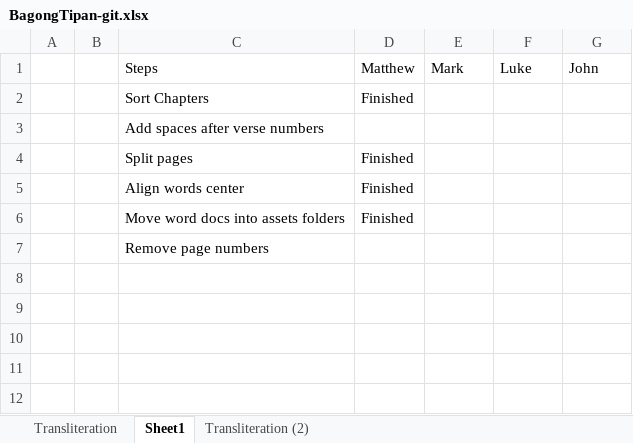
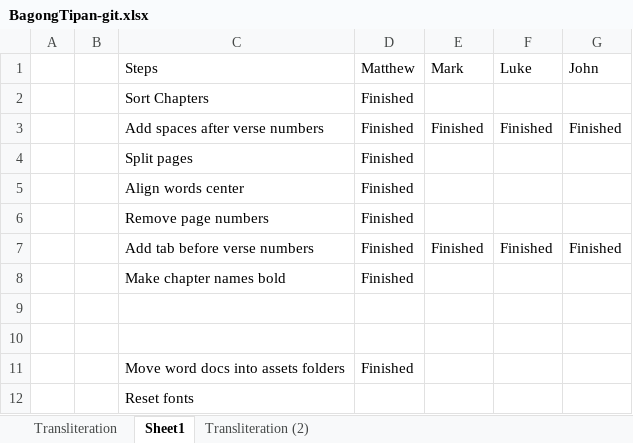
Before and after one commit to cmckinney-59/the-baybayin-project, an Excel workbook: src/wip/The New Testament/BagongTipan-git.xlsx, sheet Sheet1, drawn as a sheet; values as stored, in another font and other column widths than the file's, no borders; addresses are those after the commit; the diff names each change by its address in the sheet, - before the commit and + after, or states it on an @@ line.

Commit message:
finished matthew and formatted all verse numbers

```diff
--- a/src/wip/The New Testament/BagongTipan-git.xlsx (sheet Sheet1)
+++ b/src/wip/The New Testament/BagongTipan-git.xlsx (sheet Sheet1)
-D3 (Matthew): (empty)
+D3 (Matthew): Finished
-E3 (Mark): (empty)
+E3 (Mark): Finished
-F3 (Luke): (empty)
+F3 (Luke): Finished
-G3 (John): (empty)
+G3 (John): Finished
+row 6:  |  | Remove page numbers | Finished
+row 7:  |  | Add tab before verse numbers | Finished | Finished | Finished | Finished
+row 8:  |  | Make chapter names bold | Finished
+row 9: (empty)
+row 10: (empty)
-C12 (Steps): Remove page numbers
+C12 (Steps): Reset fonts
```
Also changed, not shown: 1 other file.
